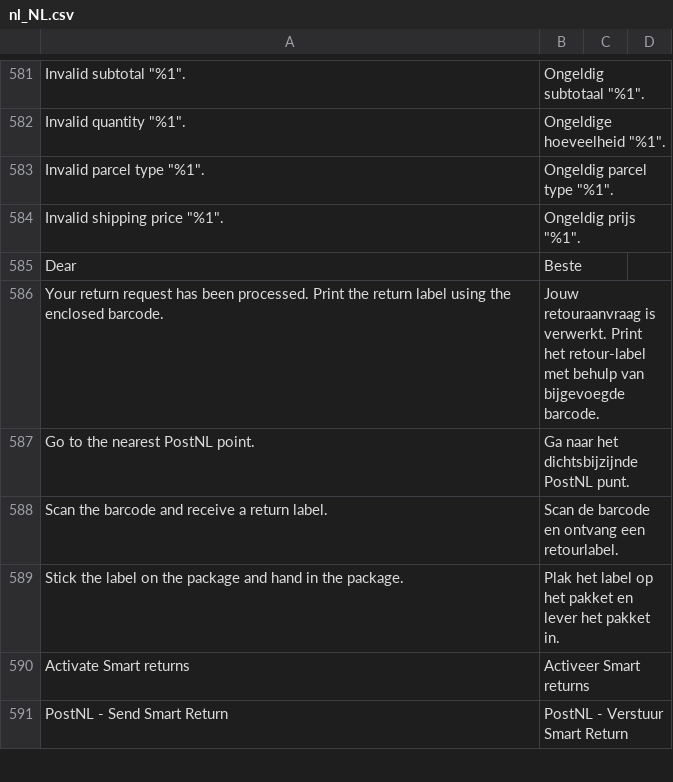
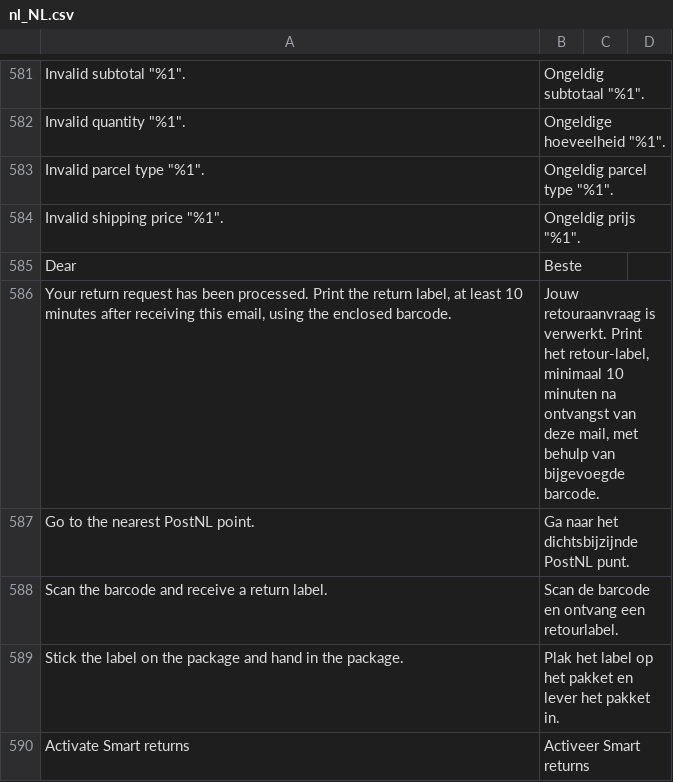
Before and after one commit to postnl/postnl-magento2, a CSV file: i18n/nl_NL.csv, drawn as a sheet; only a part is shown, gaps mark what is left out; the shorter side is filled out with more unchanged rows; the diff names each change by its address in the sheet, - before the commit and + after, or states it on an @@ line.

```diff
--- a/i18n/nl_NL.csv
+++ b/i18n/nl_NL.csv
-A586: …the return label using the…
+A586: …the return label, at least 10 minutes after receiving this email, using the…
-B586: …Print het retour-label met behulp…
+B586: …Print het retour-label, minimaal 10 minuten na ontvangst van deze mail, met behulp…
```
Also changed, not shown: i18n/en_US.csv, 1 other file.
